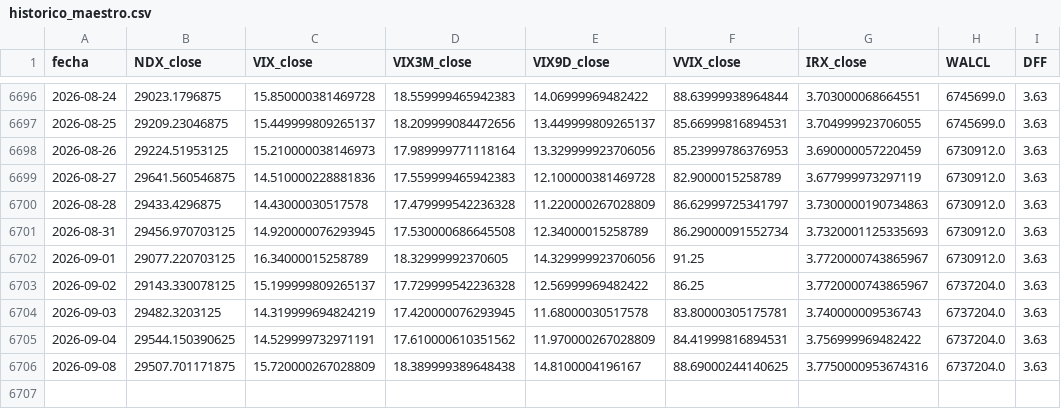
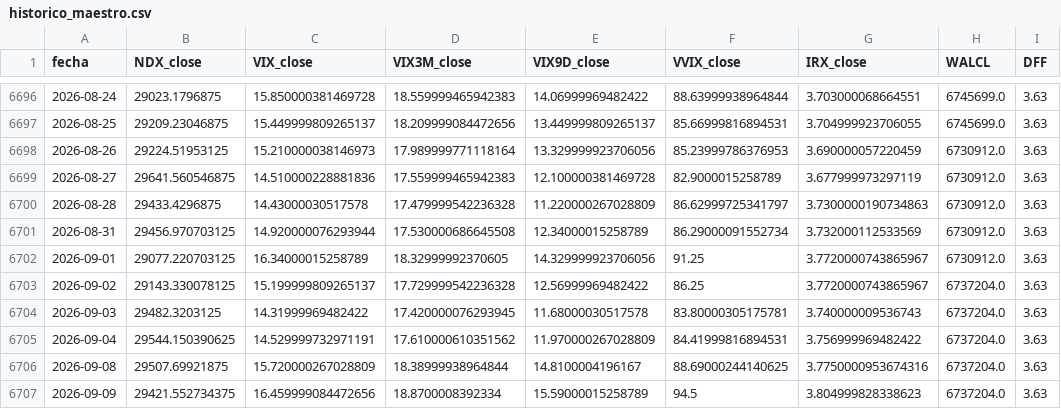
Before and after one commit to ManULoreN14/regimen-tilt-nq, a CSV file: historico_maestro.csv, drawn as a sheet; only a part is shown, gaps mark what is left out.

```diff
--- a/historico_maestro.csv
+++ b/historico_maestro.csv
@@ -6700,7 +6700,8 @@ fecha,NDX_close,VIX_close,VIX3M_close,VIX9D_close,VVIX_close,IRX_close,WALCL,DFF
 2026-08-28,29433.4296875,14.43000030517578,17.479999542236328,11.220000267028809,86.62999725341797,3.7300000190734863,6730912.0,3.63
-2026-08-31,29456.970703125,14.920000076293945,17.530000686645508,12.34000015258789,86.29000091552734,3.7320001125335693,6730912.0,3.63
+2026-08-31,29456.970703125,14.920000076293944,17.530000686645508,12.34000015258789,86.29000091552734,3.732000112533569,6730912.0,3.63
 2026-09-01,29077.220703125,16.34000015258789,18.32999992370605,14.329999923706056,91.25,3.7720000743865967,6730912.0,3.63
 2026-09-02,29143.330078125,15.199999809265137,17.729999542236328,12.56999969482422,86.25,3.7720000743865967,6737204.0,3.63
-2026-09-03,29482.3203125,14.319999694824219,17.420000076293945,11.68000030517578,83.80000305175781,3.740000009536743,6737204.0,3.63
+2026-09-03,29482.3203125,14.31999969482422,17.420000076293945,11.68000030517578,83.80000305175781,3.740000009536743,6737204.0,3.63
 2026-09-04,29544.150390625,14.529999732971191,17.610000610351562,11.970000267028809,84.41999816894531,3.756999969482422,6737204.0,3.63
-2026-09-08,29507.701171875,15.720000267028809,18.389999389648438,14.8100004196167,88.69000244140625,3.7750000953674316,6737204.0,3.63
+2026-09-08,29507.69921875,15.720000267028809,18.38999938964844,14.8100004196167,88.69000244140625,3.7750000953674316,6737204.0,3.63
+2026-09-09,29421.552734375,16.459999084472656,18.8700008392334,15.59000015258789,94.5,3.804999828338623,6737204.0,3.63
```
Also changed, not shown: 2 other files.
